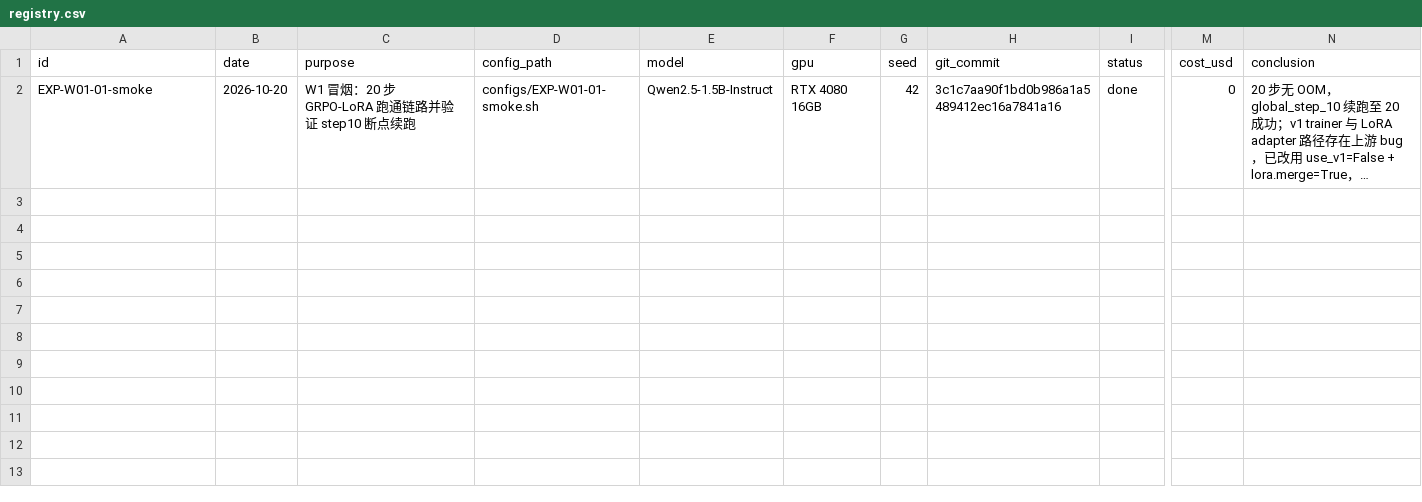
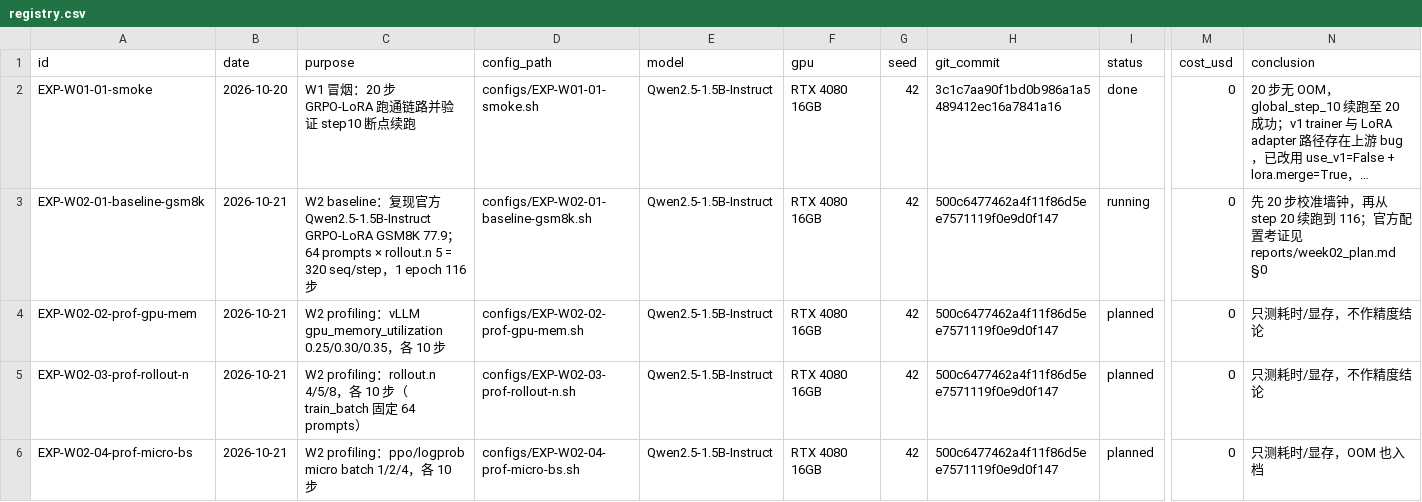
Before and after one commit to vikawq/SelfEvolve_RLVR, a CSV file: experiments/registry.csv, drawn as a sheet; only a part is shown, gaps mark what is left out; long unchanged cells end in …; rows hold the shown columns only; the diff names each change by its address in the sheet, - before the commit and + after, or states it on an @@ line.

Commit message:
W2: register baseline and profiling experiments

```diff
--- a/experiments/registry.csv
+++ b/experiments/registry.csv
+row 3: EXP-W02-01-baseline-gsm8k | 2026-10-21 | W2 baseline：复现官方 Qwen2.5-1.5B-Instruct GRPO-LoRA GSM8K 77.9；64 prompts × rollout.n 5 = 320 seq/step，1 epoch 116 步 | configs/EXP-W02-01-baseline-gsm8k.sh | Qwen2.5-1.5B-Instruct | RTX 4080 16GB | 42 | 500c6477462a4f11f86d5ee7571119f0e9d0f147 | running | 0 | 先 20 步校准墙钟，再从 step 20 续跑到 116；官方配置考证见 reports/week02_plan.md §0
+row 4: EXP-W02-02-prof-gpu-mem | 2026-10-21 | W2 profiling：vLLM gpu_memory_utilization 0.25/0.30/0.35，各 10 步 | configs/EXP-W02-02-prof-gpu-mem.sh | Qwen2.5-1.5B-Instruct | RTX 4080 16GB | 42 | 500c6477462a4f11f86d5ee7571119f0e9d0f147 | planned | 0 | 只测耗时/显存，不作精度结论
+row 5: EXP-W02-03-prof-rollout-n | 2026-10-21 | W2 profiling：rollout.n 4/5/8，各 10 步（train_batch 固定 64 prompts） | configs/EXP-W02-03-prof-rollout-n.sh | Qwen2.5-1.5B-Instruct | RTX 4080 16GB | 42 | 500c6477462a4f11f86d5ee7571119f0e9d0f147 | planned | 0 | 只测耗时/显存，不作精度结论
+row 6: EXP-W02-04-prof-micro-bs | 2026-10-21 | W2 profiling：ppo/logprob micro batch 1/2/4，各 10 步 | configs/EXP-W02-04-prof-micro-bs.sh | Qwen2.5-1.5B-Instruct | RTX 4080 16GB | 42 | 500c6477462a4f11f86d5ee7571119f0e9d0f147 | planned | 0 | 只测耗时/显存，OOM 也入档
```
